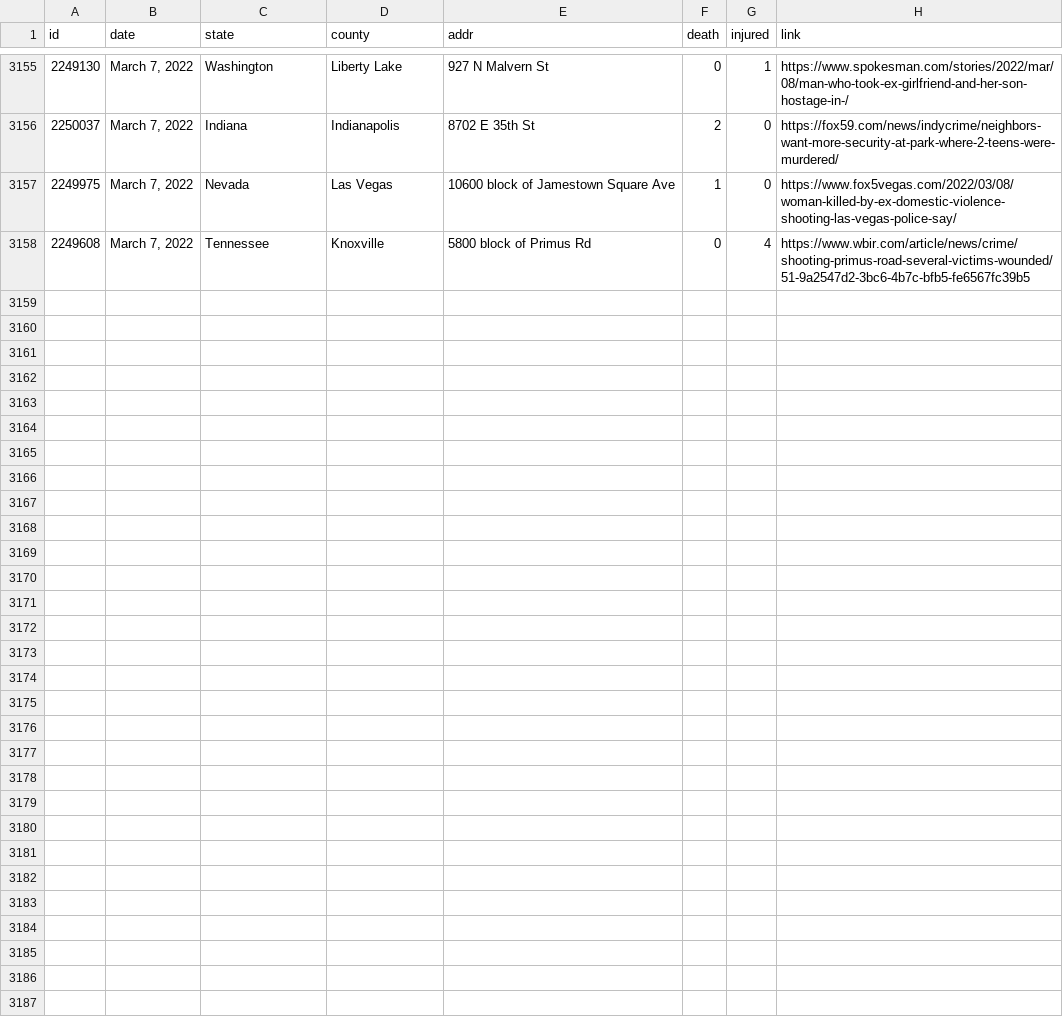
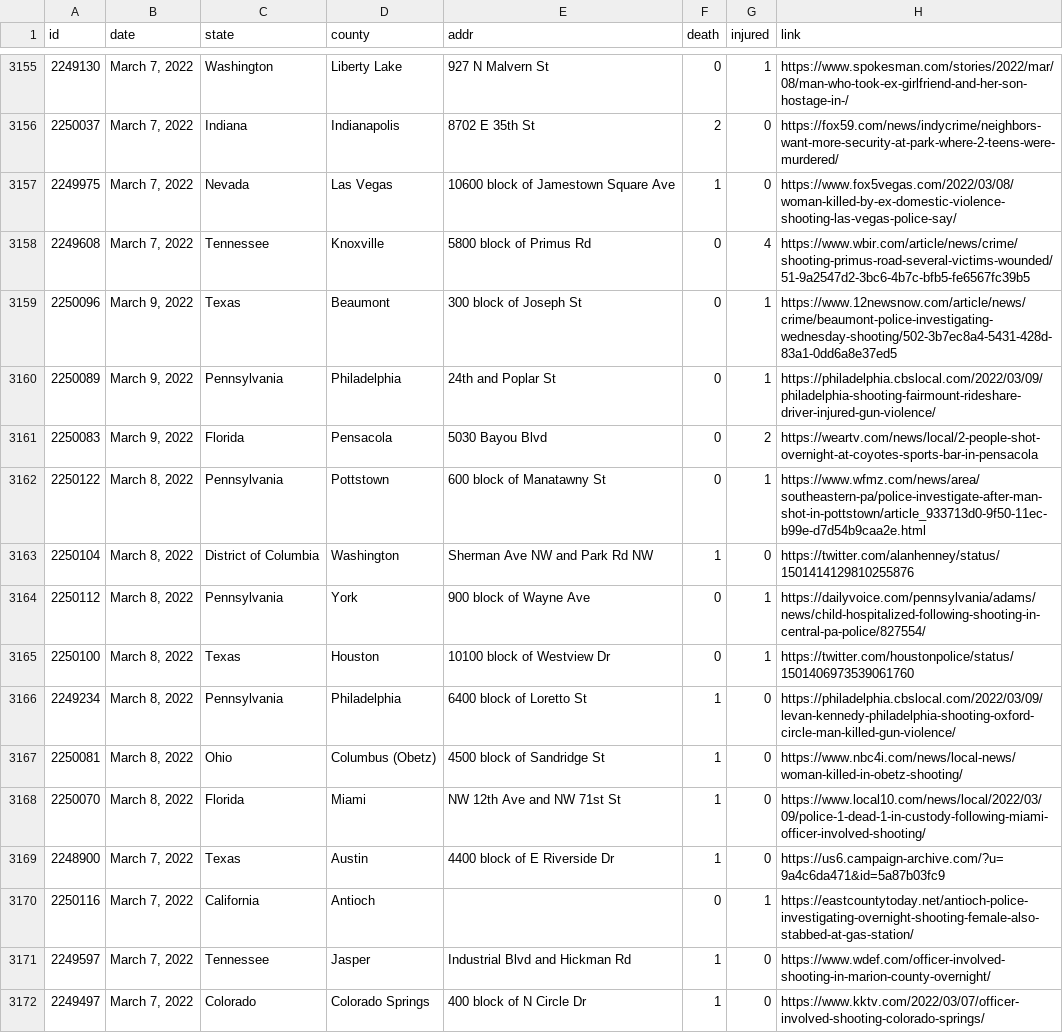
Before and after one commit to ch2ohch2oh/usgunviolence, a CSV file: data/merged.csv, drawn as a sheet; only a part is shown, gaps mark what is left out; the diff names each change by its address in the sheet, - before the commit and + after, or states it on an @@ line.

```diff
--- a/data/merged.csv
+++ b/data/merged.csv
+row 3159: 2250096 | March 9, 2022 | Texas | Beaumont | 300 block of Joseph St | 0 | 1 | https://www.12newsnow.com/article/news/crime/beaumont-police-investigating-wednesday-shooting/502-3b7ec8a4-5431-428d-83a1-0dd6a8e37ed5
+row 3160: 2250089 | March 9, 2022 | Pennsylvania | Philadelphia | 24th and Poplar St | 0 | 1 | https://philadelphia.cbslocal.com/2022/03/09/philadelphia-shooting-fairmount-rideshare-driver-injured-gun-violence/
+row 3161: 2250083 | March 9, 2022 | Florida | Pensacola | 5030 Bayou Blvd | 0 | 2 | https://weartv.com/news/local/2-people-shot-overnight-at-coyotes-sports-bar-in-pensacola
+row 3162: 2250122 | March 8, 2022 | Pennsylvania | Pottstown | 600 block of Manatawny St | 0 | 1 | https://www.wfmz.com/news/area/southeastern-pa/police-investigate-after-man-shot-in-pottstown/article_933713d0-9f50-11ec-b99e-d7d54b9caa2e.html
+row 3163: 2250104 | March 8, 2022 | District of Columbia | Washington | Sherman Ave NW and Park Rd NW | 1 | 0 | https://twitter.com/alanhenney/status/1501414129810255876
+row 3164: 2250112 | March 8, 2022 | Pennsylvania | York | 900 block of Wayne Ave | 0 | 1 | https://dailyvoice.com/pennsylvania/adams/news/child-hospitalized-following-shooting-in-central-pa-police/827554/
+row 3165: 2250100 | March 8, 2022 | Texas | Houston | 10100 block of Westview Dr | 0 | 1 | https://twitter.com/houstonpolice/status/1501406973539061760
+row 3166: 2249234 | March 8, 2022 | Pennsylvania | Philadelphia | 6400 block of Loretto St | 1 | 0 | https://philadelphia.cbslocal.com/2022/03/09/levan-kennedy-philadelphia-shooting-oxford-circle-man-killed-gun-violence/
+row 3167: 2250081 | March 8, 2022 | Ohio | Columbus (Obetz) | 4500 block of Sandridge St | 1 | 0 | https://www.nbc4i.com/news/local-news/woman-killed-in-obetz-shooting/
+row 3168: 2250070 | March 8, 2022 | Florida | Miami | NW 12th Ave and NW 71st St | 1 | 0 | https://www.local10.com/news/local/2022/03/09/police-1-dead-1-in-custody-following-miami-officer-involved-shooting/
+row 3169: 2248900 | March 7, 2022 | Texas | Austin | 4400 block of E Riverside Dr | 1 | 0 | https://us6.campaign-archive.com/?u=9a4c6da471&id=5a87b03fc9
+row 3170: 2250116 | March 7, 2022 | California | Antioch |  | 0 | 1 | https://eastcountytoday.net/antioch-police-investigating-overnight-shooting-female-also-stabbed-at-gas-station/
+row 3171: 2249597 | March 7, 2022 | Tennessee | Jasper | Industrial Blvd and Hickman Rd | 1 | 0 | https://www.wdef.com/officer-involved-shooting-in-marion-county-overnight/
+row 3172: 2249497 | March 7, 2022 | Colorado | Colorado Springs | 400 block of N Circle Dr | 1 | 0 | https://www.kktv.com/2022/03/07/officer-involved-shooting-colorado-springs/
```
Also changed, not shown: data/data-2022-03-09.csv, 3 other files.
